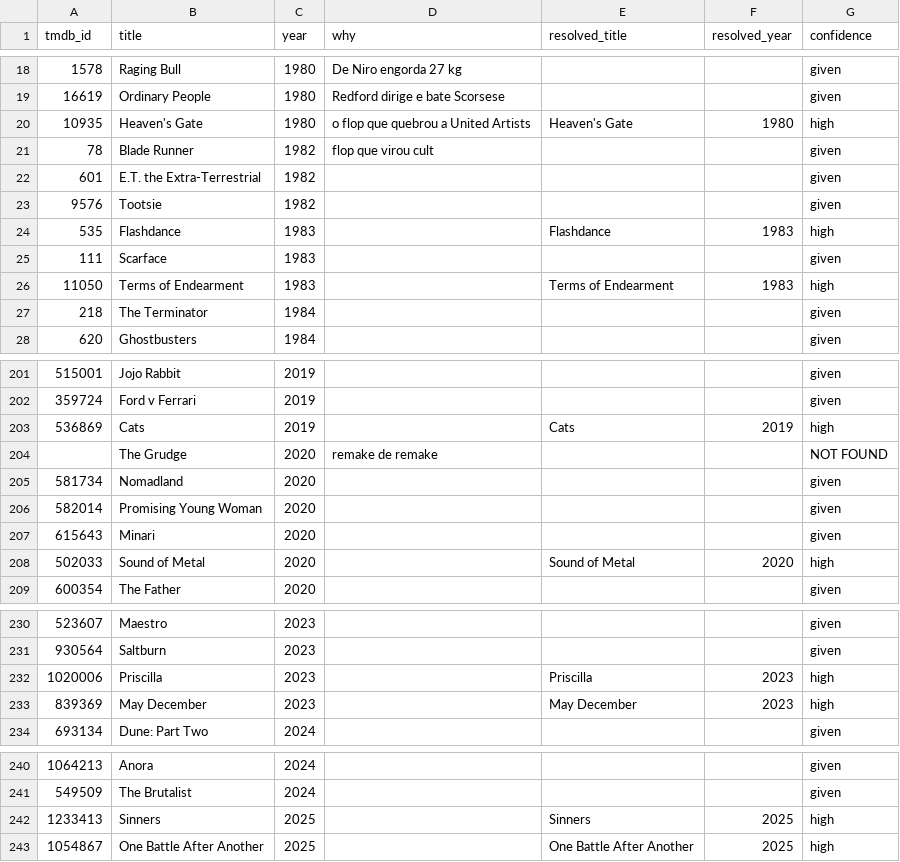
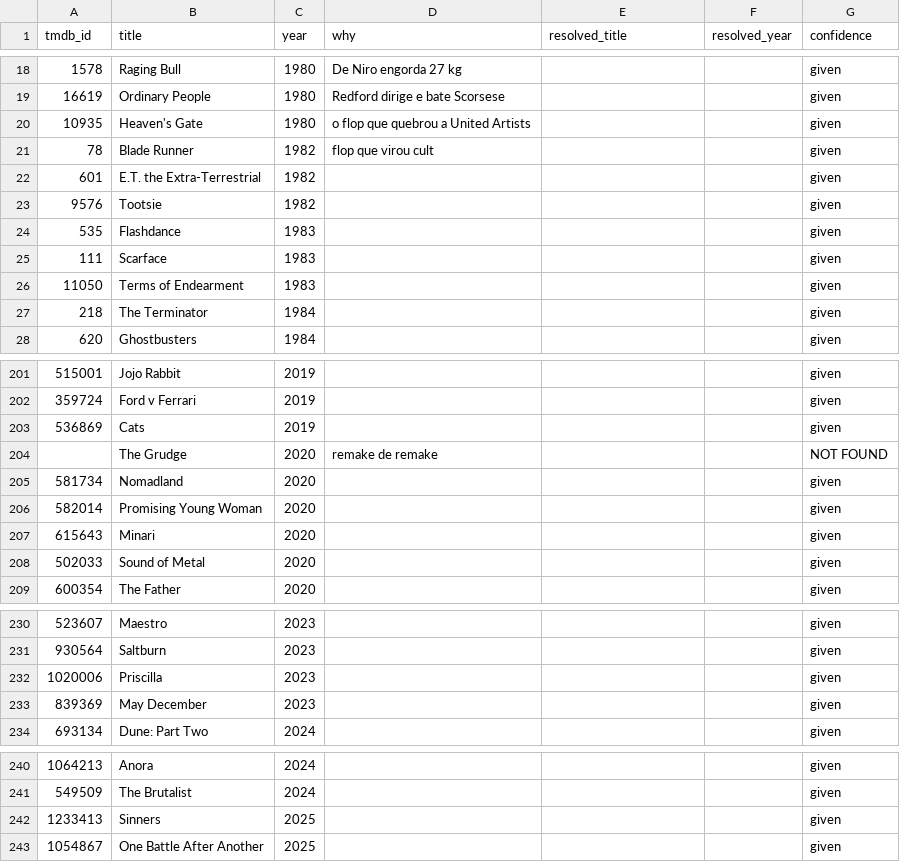
Before and after one commit to semosso/hollywood-cyd, a CSV file: pipeline/curation/films.resolved.csv, drawn as a sheet; only a part is shown, gaps mark what is left out; the diff covers the shown part only.

```diff
--- a/pipeline/curation/films.resolved.csv
+++ b/pipeline/curation/films.resolved.csv
@@ -19,3 +19,3 @@ tmdb_id,title,year,why,resolved_title,resolved_year,confidence
 16619,Ordinary People,1980,Redford dirige e bate Scorsese,,,given
-10935,Heaven's Gate,1980,o flop que quebrou a United Artists,Heaven's Gate,1980,high
+10935,Heaven's Gate,1980,o flop que quebrou a United Artists,,,given
 78,Blade Runner,1982,flop que virou cult,,,given
@@ -23,5 +23,5 @@ tmdb_id,title,year,why,resolved_title,resolved_year,confidence
 9576,Tootsie,1982,,,,given
-535,Flashdance,1983,,Flashdance,1983,high
+535,Flashdance,1983,,,,given
 111,Scarface,1983,,,,given
-11050,Terms of Endearment,1983,,Terms of Endearment,1983,high
+11050,Terms of Endearment,1983,,,,given
 218,The Terminator,1984,,,,given
@@ -202,3 +202,3 @@ tmdb_id,title,year,why,resolved_title,resolved_year,confidence
 359724,Ford v Ferrari,2019,,,,given
-536869,Cats,2019,,Cats,2019,high
+536869,Cats,2019,,,,given
 ,The Grudge,2020,remake de remake,,,NOT FOUND
@@ -207,3 +207,3 @@ tmdb_id,title,year,why,resolved_title,resolved_year,confidence
 615643,Minari,2020,,,,given
-502033,Sound of Metal,2020,,Sound of Metal,2020,high
+502033,Sound of Metal,2020,,,,given
 600354,The Father,2020,,,,given
@@ -231,4 +231,4 @@ tmdb_id,title,year,why,resolved_title,resolved_year,confidence
 930564,Saltburn,2023,,,,given
-1020006,Priscilla,2023,,Priscilla,2023,high
-839369,May December,2023,,May December,2023,high
+1020006,Priscilla,2023,,,,given
+839369,May December,2023,,,,given
 693134,Dune: Part Two,2024,,,,given
@@ -241,3 +241,3 @@ tmdb_id,title,year,why,resolved_title,resolved_year,confidence
 549509,The Brutalist,2024,,,,given
-1233413,Sinners,2025,,Sinners,2025,high
-1054867,One Battle After Another,2025,,One Battle After Another,2025,high
+1233413,Sinners,2025,,,,given
+1054867,One Battle After Another,2025,,,,given
```
Also changed, not shown: 34 edited cells elsewhere in this file, 4 other files.
